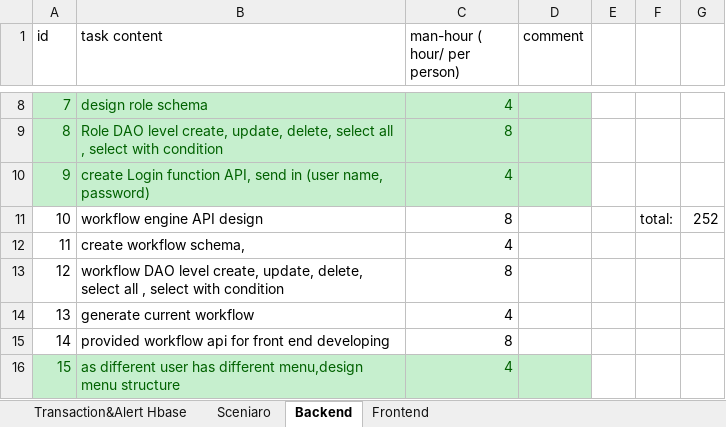
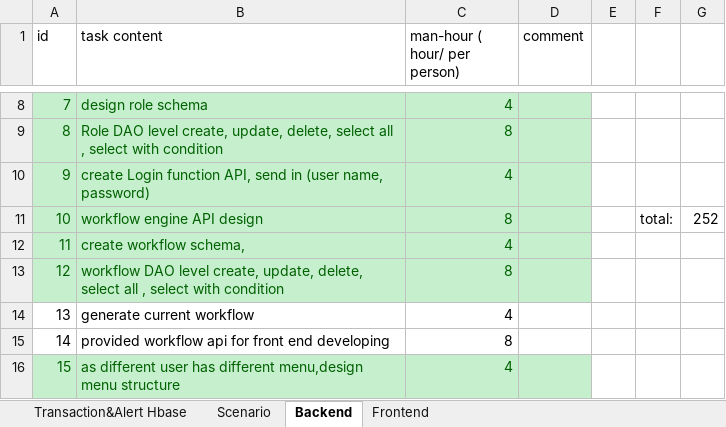
Before and after one commit to ochen027/anti-fraud, an Excel workbook: document/plan v1.xlsx, sheet Backend, drawn as a sheet; only a part is shown, gaps mark what is left out; values as stored, in another font and other column widths than the file's, no borders; table styles not drawn; the diff names each change by its address in the sheet, - before the commit and + after, or states it on an @@ line.

```diff
--- a/document/plan v1.xlsx (sheet Backend)
+++ b/document/plan v1.xlsx (sheet Backend)
-sheet tab: Sceniaro
+sheet tab: Scenario
-A11:D13 fill: none
+A11:D13 fill: #C6EFCE
-A11:C13 text colour: black
+A11:C13 text colour: #006100
```
Also changed, not shown: sheet Frontend, sheet Transaction&Alert Hbase, sheet Scenario, 8 other files.
